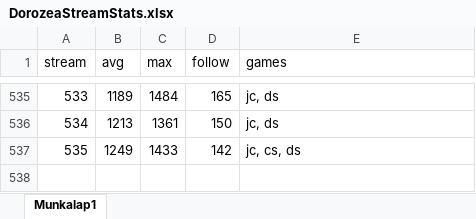
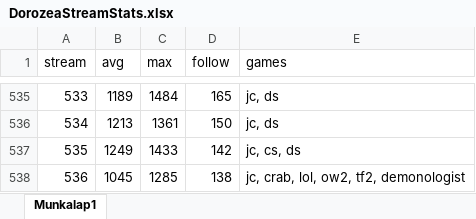
Before and after one commit to balintkardos/ChatlogDorozea, an Excel workbook: DorozeaStreamStats.xlsx, sheet Munkalap1, drawn as a sheet; only a part is shown, gaps mark what is left out; values as stored, in another font and other column widths than the file's, no borders; charts and pictures not drawn; the diff names each change by its address in the sheet, - before the commit and + after, or states it on an @@ line.

```diff
--- a/DorozeaStreamStats.xlsx (sheet Munkalap1)
+++ b/DorozeaStreamStats.xlsx (sheet Munkalap1)
+row 538: 536 | 1045 | 1285 | 138 | jc, crab, lol, ow2, tf2, demonologist
```
Also changed, not shown: 5 other files.
